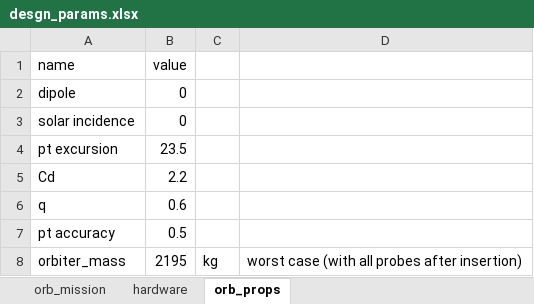
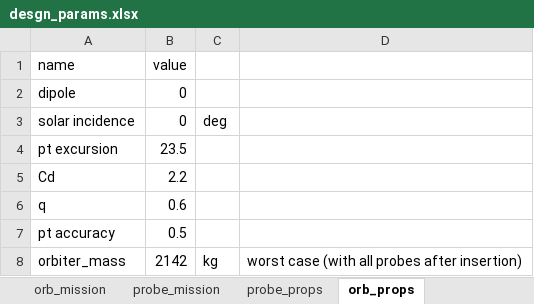
Before and after one commit to LMaiorano/DSE-AOCS-Design, an Excel workbook: data/desgn_params.xlsx, sheet orb_props, drawn as a sheet; values as stored, in another font and other column widths than the file's, no borders; the diff names each change by its address in the sheet, - before the commit and + after, or states it on an @@ line.

```diff
--- a/data/desgn_params.xlsx (sheet orb_props)
+++ b/data/desgn_params.xlsx (sheet orb_props)
+sheet tab: probe_mission
+sheet tab: probe_props
-C3: (empty)
+C3: deg
-B8 (value): 2195
+B8 (value): 2142
```
Also changed, not shown: sheet hardware, other sheet tabs, Sub_Output.xlsx, data/geometry.xlsx, 7 other files.
